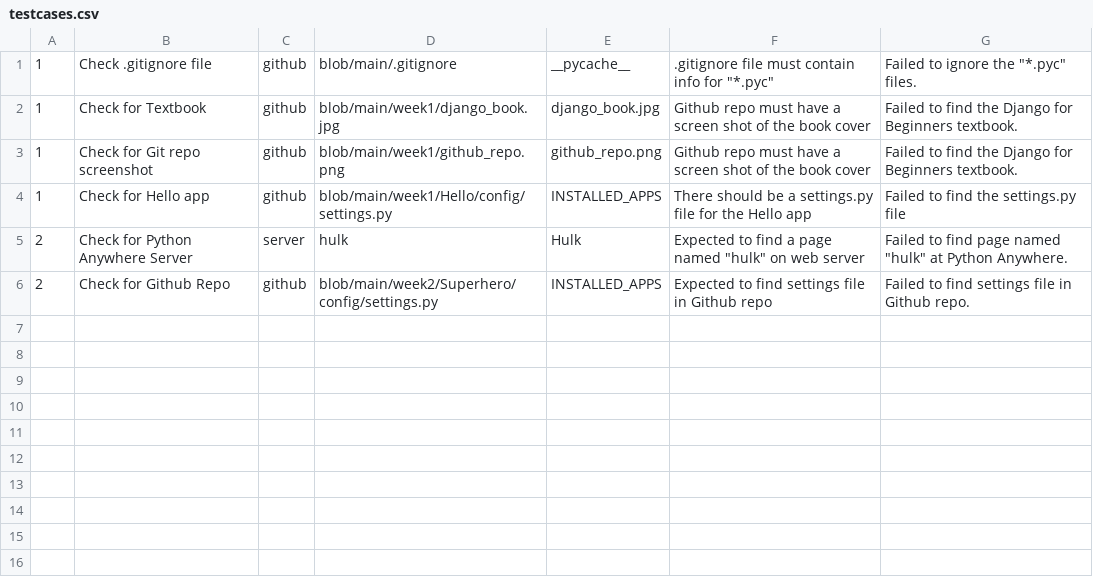
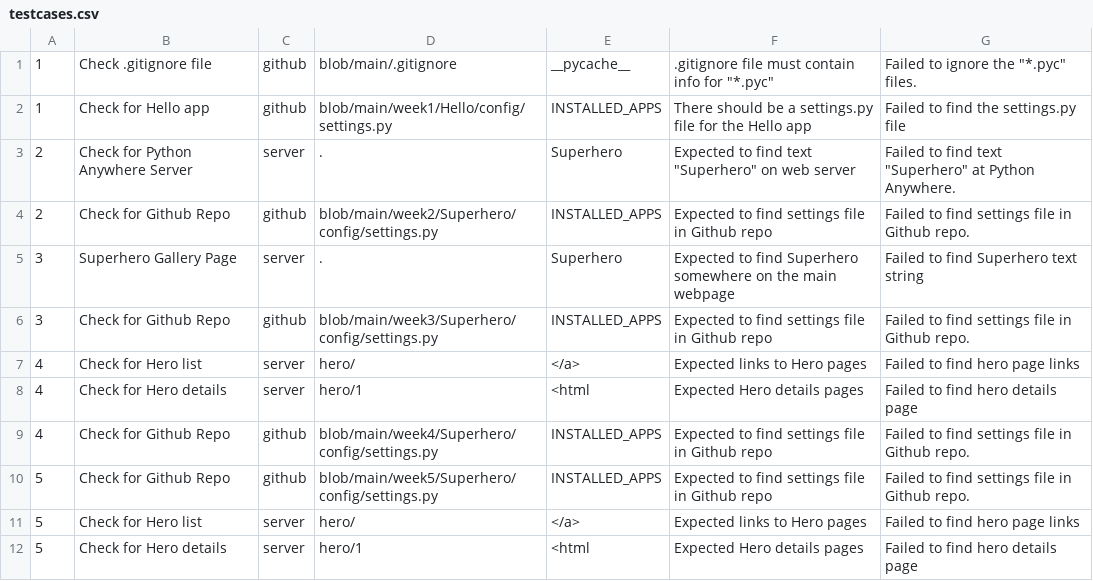
Before and after one commit to Mark-Seaman/UNC-BACS350, a CSV file: markdown/testcases.csv, drawn as a sheet.

```diff
--- a/markdown/testcases.csv
+++ b/markdown/testcases.csv
@@ -1,6 +1,12 @@
 1,Check .gitignore file,github,blob/main/.gitignore,__pycache__,".gitignore file must contain info for ""*.pyc""","Failed to ignore the ""*.pyc"" files."
-1,Check for Textbook,github,blob/main/week1/django_book.jpg,django_book.jpg,Github repo must have a screen shot of the book cover,Failed to find the Django for Beginners textbook.
-1,Check for Git repo screenshot,github,blob/main/week1/github_repo.png,github_repo.png,Github repo must have a screen shot of the book cover,Failed to find the Django for Beginners textbook.
 1,Check for Hello app,github,blob/main/week1/Hello/config/settings.py,INSTALLED_APPS,There should be a settings.py file for the Hello app,Failed to find the settings.py file
-2,Check for Python Anywhere Server,server,hulk,Hulk,Expected to find a page named "hulk" on web server,Failed to find page named "hulk" at Python Anywhere.
+2,Check for Python Anywhere Server,server,.,Superhero,Expected to find text "Superhero" on web server,Failed to find text "Superhero" at Python Anywhere.
 2,Check for Github Repo,github,blob/main/week2/Superhero/config/settings.py,INSTALLED_APPS,Expected to find settings file in Github repo,Failed to find settings file in Github repo.
+3,Superhero Gallery Page,server,.,Superhero,Expected to find Superhero somewhere on the main webpage,Failed to find Superhero text string
+3,Check for Github Repo,github,blob/main/week3/Superhero/config/settings.py,INSTALLED_APPS,Expected to find settings file in Github repo,Failed to find settings file in Github repo.
+4,Check for Hero list,server,hero/,</a>,Expected links to Hero pages,Failed to find hero page links
+4,Check for Hero details,server,hero/1,<html,Expected Hero details pages,Failed to find hero details page
+4,Check for Github Repo,github,blob/main/week4/Superhero/config/settings.py,INSTALLED_APPS,Expected to find settings file in Github repo,Failed to find settings file in Github repo.
+5,Check for Github Repo,github,blob/main/week5/Superhero/config/settings.py,INSTALLED_APPS,Expected to find settings file in Github repo,Failed to find settings file in Github repo.
+5,Check for Hero list,server,hero/,</a>,Expected links to Hero pages,Failed to find hero page links
+5,Check for Hero details,server,hero/1,<html,Expected Hero details pages,Failed to find hero details page
```
Also changed, not shown: 1 other file.
